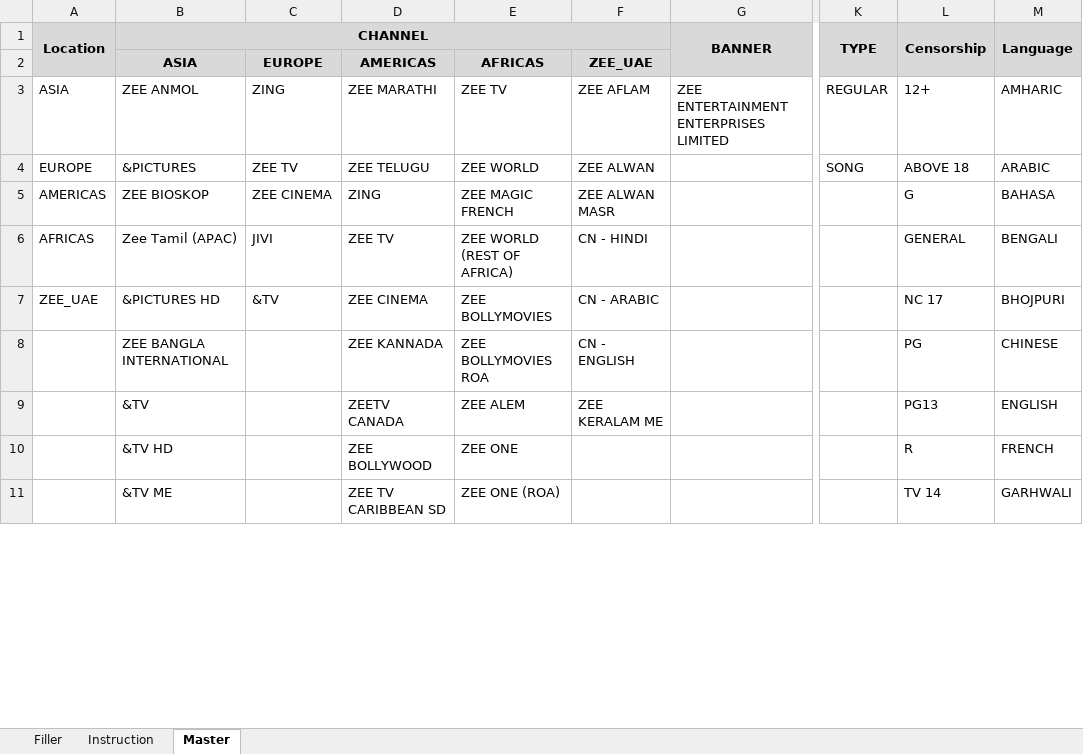
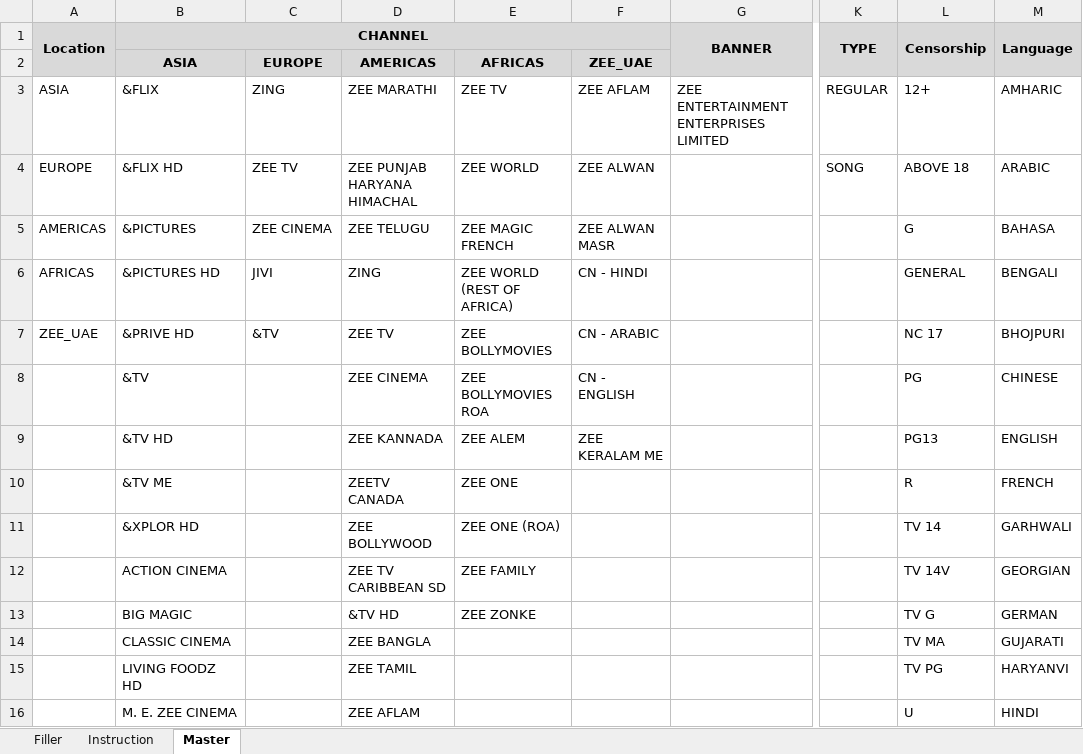
Before and after one commit to jatinkumarsahoo99/zeebms_scheduling, an Excel workbook: assets/files/Filler.xlsx, sheet Master, drawn as a sheet; only a part is shown, gaps mark what is left out; values as stored, in another font and other column widths than the file's, no borders; removed rows and columns are numbered as before the commit, all else as after; rows hold the shown columns only; the diff covers the shown part only; the diff names each change by its address in the sheet, - before the commit and + after, or states it on an @@ line.

```diff
--- a/assets/files/Filler.xlsx (sheet Master)
+++ b/assets/files/Filler.xlsx (sheet Master)
-B3 (CHANNEL): ZEE ANMOL
+B3 (CHANNEL): &FLIX
-B4 (CHANNEL): &PICTURES
+B4 (CHANNEL): &FLIX HD
-D4: ZEE TELUGU
+D4: ZEE PUNJAB HARYANA HIMACHAL
-B5 (CHANNEL): ZEE BIOSKOP
+B5 (CHANNEL): &PICTURES
-D5: ZING
+D5: ZEE TELUGU
-B6 (CHANNEL): Zee Tamil (APAC)
+B6 (CHANNEL): &PICTURES HD
-D6: ZEE TV
+D6: ZING
-B7 (CHANNEL): &PICTURES HD
+B7 (CHANNEL): &PRIVE HD
-D7: ZEE CINEMA
+D7: ZEE TV
-row 8:  | ZEE BANGLA INTERNATIONAL |  | ZEE KANNADA | ZEE BOLLYMOVIES ROA | CN - ENGLISH |  |  | PG | CHINESE
-D8: ZEETV CANADA
+D8: ZEE CINEMA
-E8: ZEE ALEM
+E8: ZEE BOLLYMOVIES ROA
-F8: ZEE KERALAM ME
+F8: CN - ENGLISH
-L8 (Censorship): PG13
+L8 (Censorship): PG
-M8 (Language): ENGLISH
+M8 (Language): CHINESE
-D9: ZEE BOLLYWOOD
+D9: ZEE KANNADA
-E9: ZEE ONE
+E9: ZEE ALEM
-F9: (empty)
+F9: ZEE KERALAM ME
-L9 (Censorship): R
+L9 (Censorship): PG13
-M9 (Language): FRENCH
+M9 (Language): ENGLISH
-D10: ZEE TV CARIBBEAN SD
+D10: ZEETV CANADA
-E10: ZEE ONE (ROA)
+E10: ZEE ONE
-L10 (Censorship): TV 14
+L10 (Censorship): R
-M10 (Language): GARHWALI
+M10 (Language): FRENCH
+row 11:  | &XPLOR HD |  | ZEE BOLLYWOOD | ZEE ONE (ROA) |  |  |  | TV 14 | GARHWALI
+row 12:  | ACTION CINEMA |  | ZEE TV CARIBBEAN SD | ZEE FAMILY |  |  |  | TV 14V | GEORGIAN
+row 13:  | BIG MAGIC |  | &TV HD | ZEE ZONKE |  |  |  | TV G | GERMAN
+row 14:  | CLASSIC CINEMA |  | ZEE BANGLA |  |  |  |  | TV MA | GUJARATI
+row 15:  | LIVING FOODZ HD |  | ZEE TAMIL |  |  |  |  | TV PG | HARYANVI
+row 16:  | M. E. ZEE CINEMA |  | ZEE AFLAM |  |  |  |  | U | HINDI
```
Also changed, not shown: 24 added rows, 28 removed rows, 6 moved rows and 18 edited cells elsewhere in this sheet, assets/files/Promo.xlsx, assets/files/Sting.xlsx.
